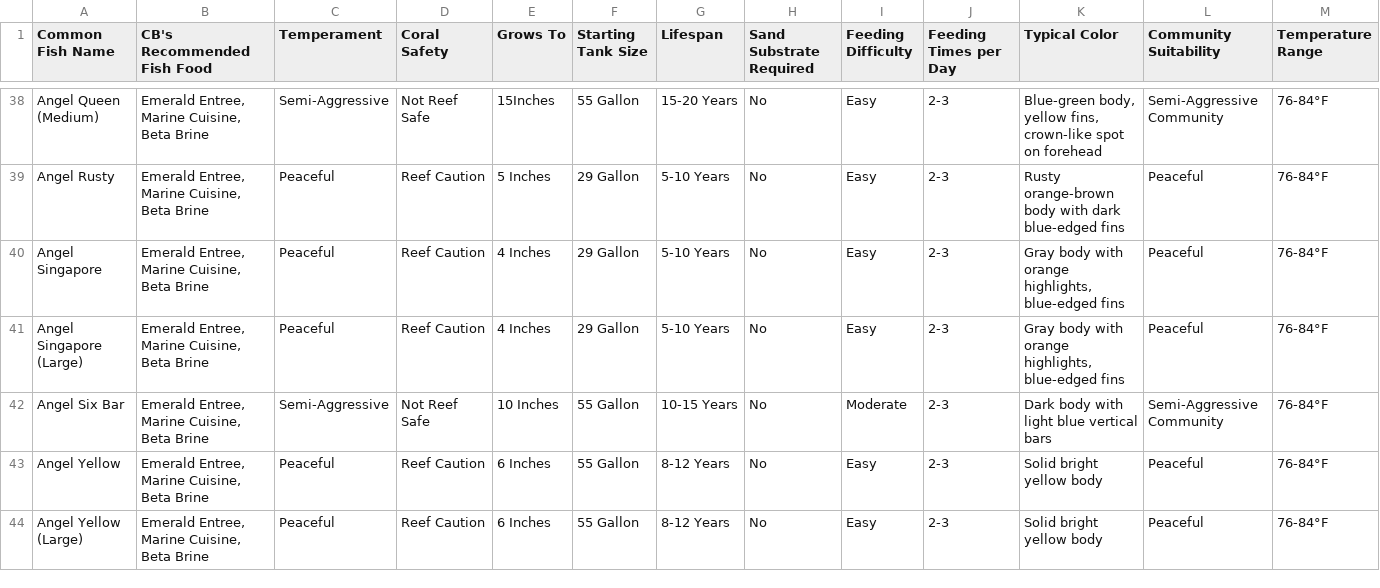
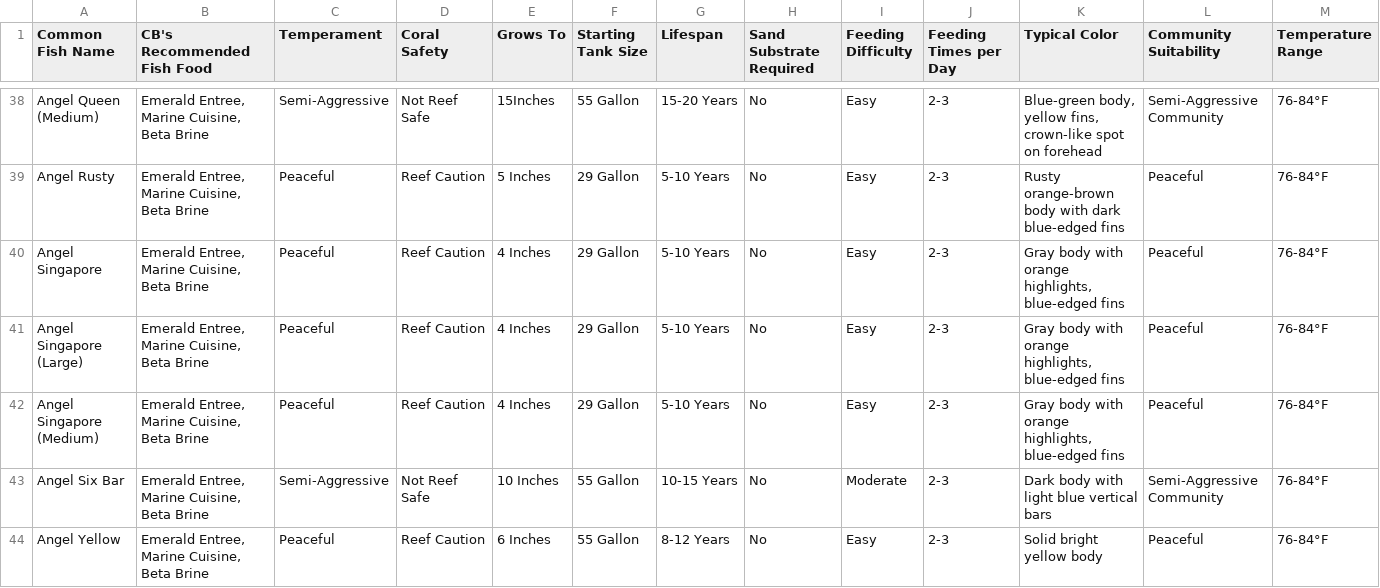
Before and after one commit to Bubba751/Saltwater-HTML-Files, a CSV file: Saltwater Fish Attributes Master/Saltwater Fish Attributes Master - Sheet1.csv, drawn as a sheet; only a part is shown, gaps mark what is left out; the shorter side is filled out with more unchanged rows; rows hold the shown columns only; the diff names each change by its address in the sheet, - before the commit and + after, or states it on an @@ line.

Commit message:
Update Saltwater Fish Attributes Master - Sheet1.csv via CB Aquarium Tools

```diff
--- a/Saltwater Fish Attributes Master/Saltwater Fish Attributes Master - Sheet1.csv
+++ b/Saltwater Fish Attributes Master/Saltwater Fish Attributes Master - Sheet1.csv
+row 42: Angel Singapore (Medium) | Emerald Entree, Marine Cuisine, Beta Brine | Peaceful | Reef Caution | 4 Inches | 29 Gallon | 5-10 Years | No | Easy | 2-3 | Gray body with orange highlights, blue-edged fins | Peaceful | 76-84°F
```
